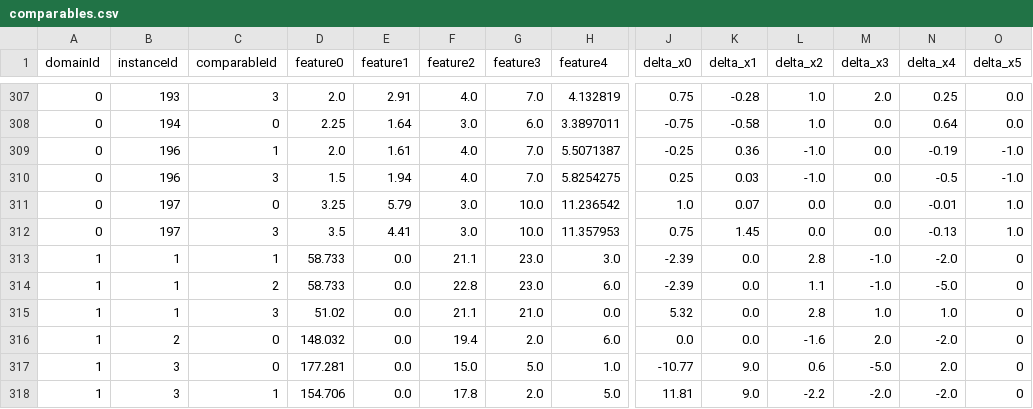
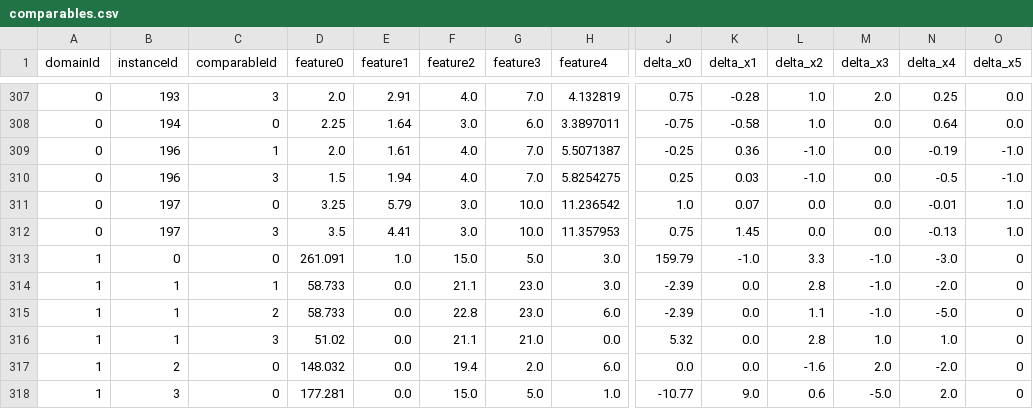
Before and after one commit to Yvonnefanf/Yvonnefanf.github.io, a CSV file: ComparableXAI/data/comparables.csv, drawn as a sheet; only a part is shown, gaps mark what is left out; the shorter side is filled out with more unchanged rows; rows hold the shown columns only; the diff names each change by its address in the sheet, - before the commit and + after, or states it on an @@ line.

```diff
--- a/ComparableXAI/data/comparables.csv
+++ b/ComparableXAI/data/comparables.csv
+row 313: 1 | 0 | 0 | 261.091 | 1.0 | 15.0 | 5.0 | 3.0 | 159.79 | -1.0 | 3.3 | -1.0 | -3.0 | 0
```
Also changed, not shown: ComparableXAI/data/metadata.csv.
